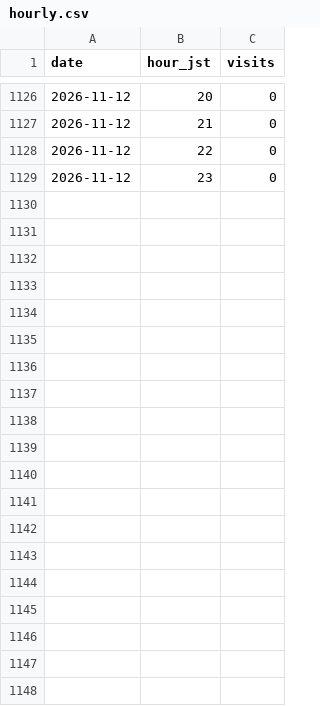
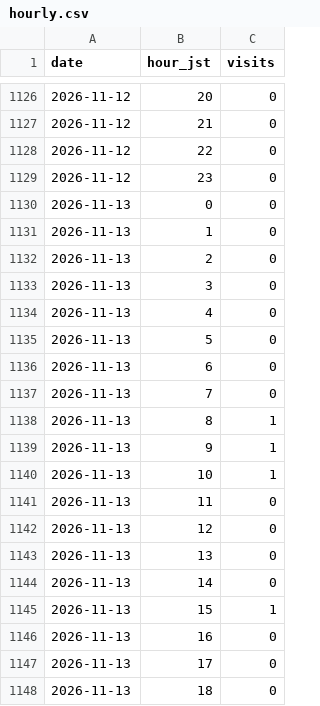
Before and after one commit to MinoruNakazawa/i2lab, a CSV file: data/hourly.csv, drawn as a sheet; only a part is shown, gaps mark what is left out; the diff covers the shown part only; the diff names each change by its address in the sheet, - before the commit and + after, or states it on an @@ line.

```diff
--- a/data/hourly.csv
+++ b/data/hourly.csv
+row 1130: 2026-11-13 | 0 | 0
+row 1131: 2026-11-13 | 1 | 0
+row 1132: 2026-11-13 | 2 | 0
+row 1133: 2026-11-13 | 3 | 0
+row 1134: 2026-11-13 | 4 | 0
+row 1135: 2026-11-13 | 5 | 0
+row 1136: 2026-11-13 | 6 | 0
+row 1137: 2026-11-13 | 7 | 0
+row 1138: 2026-11-13 | 8 | 1
+row 1139: 2026-11-13 | 9 | 1
+row 1140: 2026-11-13 | 10 | 1
+row 1141: 2026-11-13 | 11 | 0
+row 1142: 2026-11-13 | 12 | 0
+row 1143: 2026-11-13 | 13 | 0
+row 1144: 2026-11-13 | 14 | 0
+row 1145: 2026-11-13 | 15 | 1
+row 1146: 2026-11-13 | 16 | 0
+row 1147: 2026-11-13 | 17 | 0
+row 1148: 2026-11-13 | 18 | 0
```
Also changed, not shown: 29 added rows elsewhere in this file, data/daily.csv, data/hourly-profile.csv, 11 other files.
